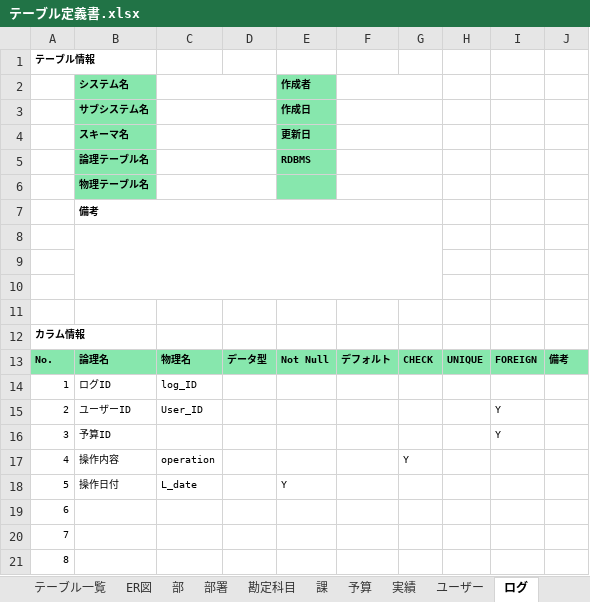
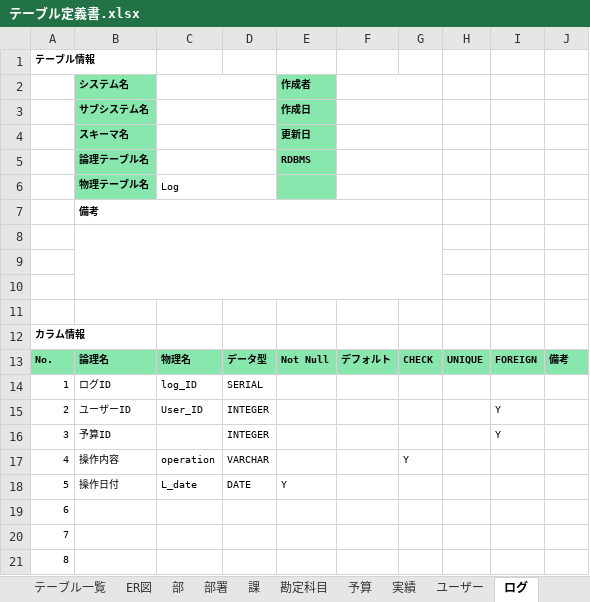
Before and after one commit to s-goto1/repotest, an Excel workbook: excel/テーブル定義書.xlsx, sheet ログ, drawn as a sheet; only a part is shown; values as stored, in another font and other column widths than the file's, no borders; charts and pictures not drawn; the diff names each change by its address in the sheet, - before the commit and + after, or states it on an @@ line.

```diff
--- a/excel/テーブル定義書.xlsx (sheet ログ)
+++ b/excel/テーブル定義書.xlsx (sheet ログ)
@@ sheet tab order changed: テーブル一覧 | ER図 | 部 | 部署 | 課 | 勘定科目 | 予算 | 実績 | ユーザー | ログ @@
-C6: (empty)
+C6: Log
-D14: (empty)
+D14: SERIAL
-D15:D16: (empty)
+D15:D16: INTEGER
-D17: (empty)
+D17: VARCHAR
-D18: (empty)
+D18: DATE
```
Also changed, not shown: sheet 実績, sheet 予算, sheet ユーザー, sheet 勘定科目, sheet 部署, sheet 課, 1 more sheet, charts or pictures.
